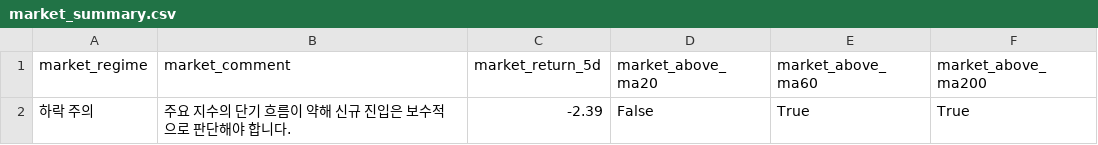
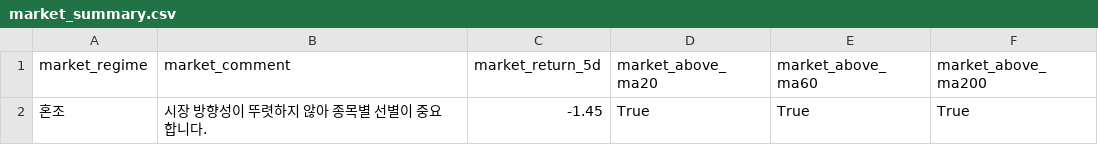
Before and after one commit to kyungseokpark/Stock_Agent_rev, a CSV file: output/us/market_summary.csv, drawn as a sheet.

```diff
--- a/output/us/market_summary.csv
+++ b/output/us/market_summary.csv
@@ -1,2 +1,2 @@
 market_regime,market_comment,market_return_5d,market_above_ma20,market_above_ma60,market_above_ma200
-하락 주의,주요 지수의 단기 흐름이 약해 신규 진입은 보수적으로 판단해야 합니다.,-2.39,False,True,True
+혼조,시장 방향성이 뚜렷하지 않아 종목별 선별이 중요합니다.,-1.45,True,True,True
```
Also changed, not shown: output/us/full_result.csv, output/us/top5.csv, 5 other files.
